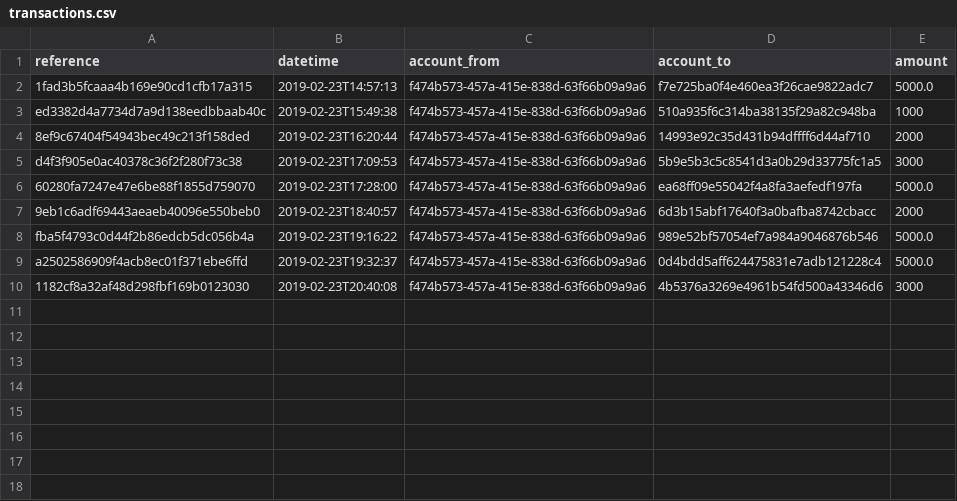
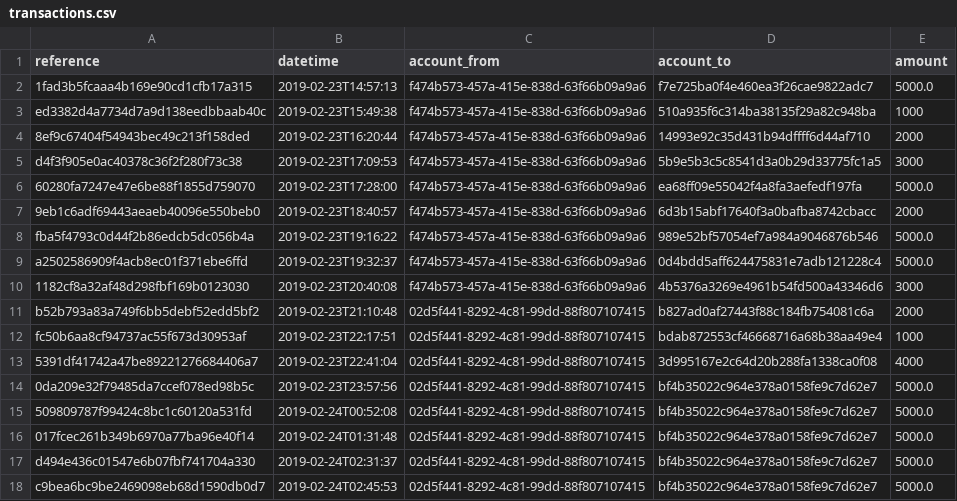
Before and after one commit to TuxedoFish/GFBHack-IWOCA, a CSV file: transactions.csv, drawn as a sheet; the diff names each change by its address in the sheet, - before the commit and + after, or states it on an @@ line.

```diff
--- a/transactions.csv
+++ b/transactions.csv
+row 11: b52b793a83a749f6bb5debf52edd5bf2 | 2019-02-23T21:10:48 | 02d5f441-8292-4c81-99dd-88f807107415 | b827ad0af27443f88c184fb754081c6a | 2000
+row 12: fc50b6aa8cf94737ac55f673d30953af | 2019-02-23T22:17:51 | 02d5f441-8292-4c81-99dd-88f807107415 | bdab872553cf46668716a68b38aa49e4 | 1000
+row 13: 5391df41742a47be89221276684406a7 | 2019-02-23T22:41:04 | 02d5f441-8292-4c81-99dd-88f807107415 | 3d995167e2c64d20b288fa1338ca0f08 | 4000
+row 14: 0da209e32f79485da7ccef078ed98b5c | 2019-02-23T23:57:56 | 02d5f441-8292-4c81-99dd-88f807107415 | bf4b35022c964e378a0158fe9c7d62e7 | 5000.0
+row 15: 509809787f99424c8bc1c60120a531fd | 2019-02-24T00:52:08 | 02d5f441-8292-4c81-99dd-88f807107415 | bf4b35022c964e378a0158fe9c7d62e7 | 5000.0
+row 16: 017fcec261b349b6970a77ba96e40f14 | 2019-02-24T01:31:48 | 02d5f441-8292-4c81-99dd-88f807107415 | bf4b35022c964e378a0158fe9c7d62e7 | 5000.0
+row 17: d494e436c01547e6b07fbf741704a330 | 2019-02-24T02:31:37 | 02d5f441-8292-4c81-99dd-88f807107415 | bf4b35022c964e378a0158fe9c7d62e7 | 5000.0
+row 18: c9bea6bc9be2469098eb68d1590db0d7 | 2019-02-24T02:45:53 | 02d5f441-8292-4c81-99dd-88f807107415 | bf4b35022c964e378a0158fe9c7d62e7 | 5000.0
```
Also changed, not shown: 8 other files.
